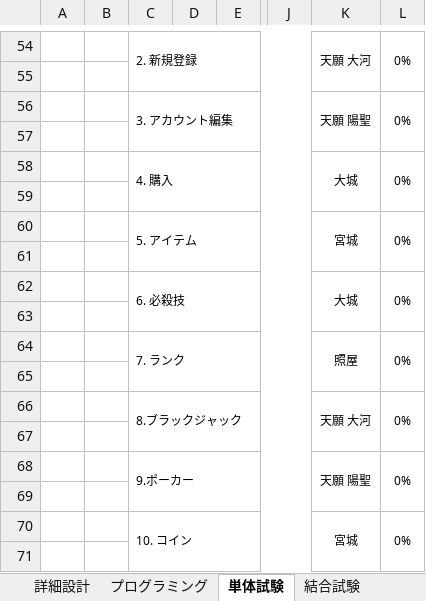
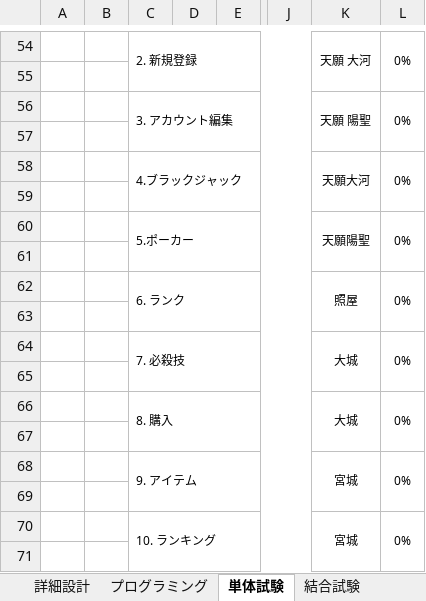
Before and after one commit to miyagiryusei/Excel, an Excel workbook: Dグループ_スケジュール.xlsx, sheet 単体試験, drawn as a sheet; only a part is shown, gaps mark what is left out; values as stored, in another font and other column widths than the file's, no borders; charts and pictures not drawn; the diff covers the shown part only; the diff names each change by its address in the sheet, - before the commit and + after, or states it on an @@ line.

```diff
--- a/Dグループ_スケジュール.xlsx (sheet 単体試験)
+++ b/Dグループ_スケジュール.xlsx (sheet 単体試験)
-C58: 4. 購入
+C58: 4.ブラックジャック
-K58: 大城
+K58: 天願大河
-C60: 5. アイテム
+C60: 5.ポーカー
-K60: 宮城
+K60: 天願陽聖
-C62: 6. 必殺技
+C62: 6. ランク
-K62: 大城
+K62: 照屋
-C64: 7. ランク
+C64: 7. 必殺技
-K64: 照屋
+K64: 大城
-C66: 8.ブラックジャック
+C66: 8. 購入
-K66: 天願 大河
+K66: 大城
-C68: 9.ポーカー
+C68: 9. アイテム
-K68: 天願 陽聖
+K68: 宮城
-C70: 10. コイン
+C70: 10. ランキング
```
Also changed, not shown: 13 edited cells elsewhere in this sheet, sheet プログラミング, charts or pictures.
